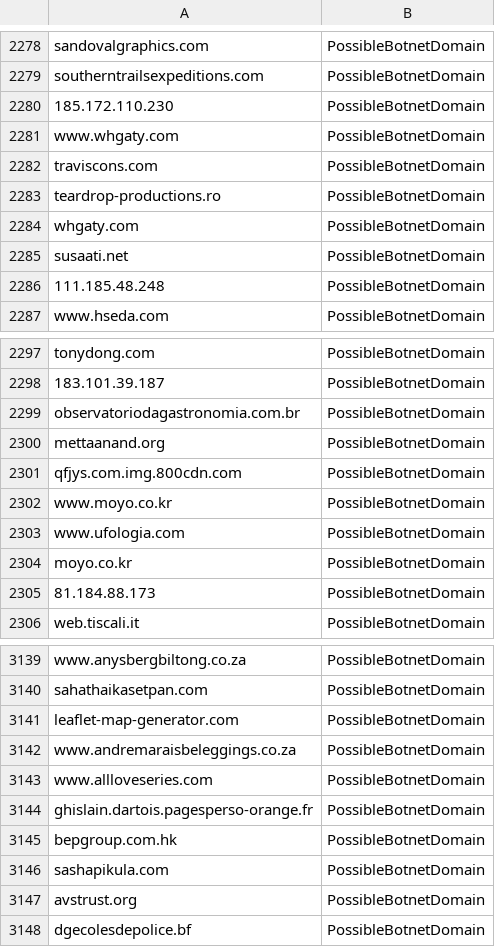
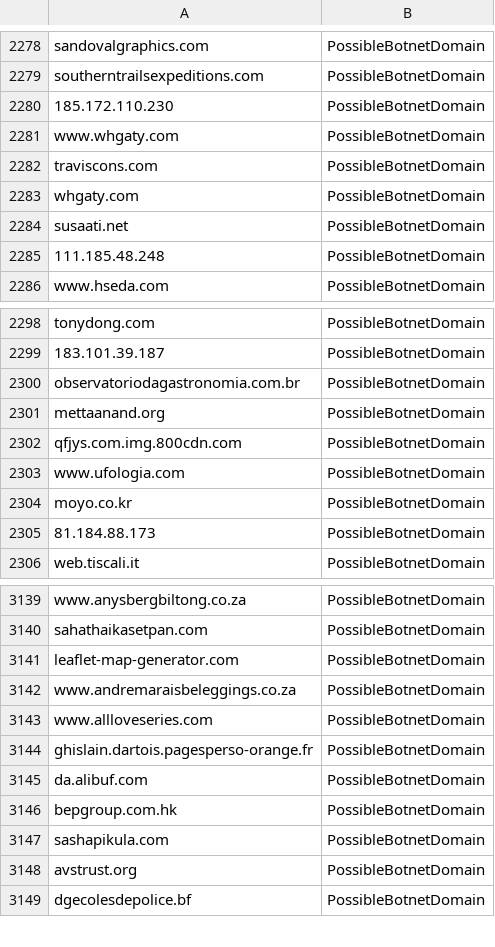
Before and after one commit to DesertFoxBG/desertfoxbg.github.io, a CSV file: domainFeed.csv, drawn as a sheet; only a part is shown, gaps mark what is left out; the diff covers the shown part only.

```diff
--- a/domainFeed.csv
+++ b/domainFeed.csv
@@ -2282,3 +2282,2 @@ www.whgaty.com,PossibleBotnetDomain
 traviscons.com,PossibleBotnetDomain
-teardrop-productions.ro,PossibleBotnetDomain
 whgaty.com,PossibleBotnetDomain
@@ -2301,3 +2302,2 @@ mettaanand.org,PossibleBotnetDomain
 qfjys.com.img.800cdn.com,PossibleBotnetDomain
-www.moyo.co.kr,PossibleBotnetDomain
 www.ufologia.com,PossibleBotnetDomain
@@ -3144,2 +3144,3 @@ www.allloveseries.com,PossibleBotnetDomain
 ghislain.dartois.pagesperso-orange.fr,PossibleBotnetDomain
+da.alibuf.com,PossibleBotnetDomain
 bepgroup.com.hk,PossibleBotnetDomain
```
Also changed, not shown: 5 added rows and 2 removed rows elsewhere in this file.
